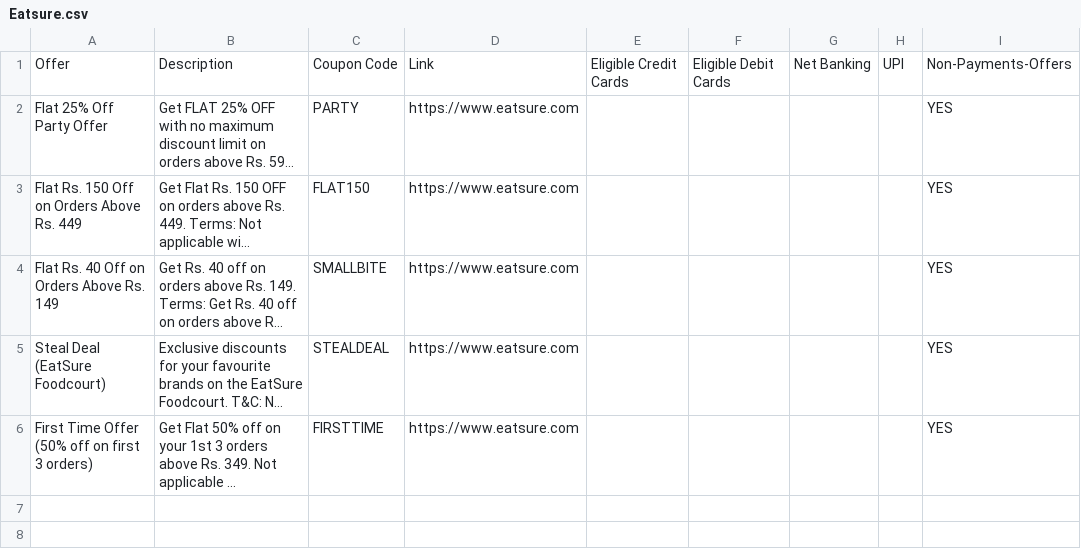
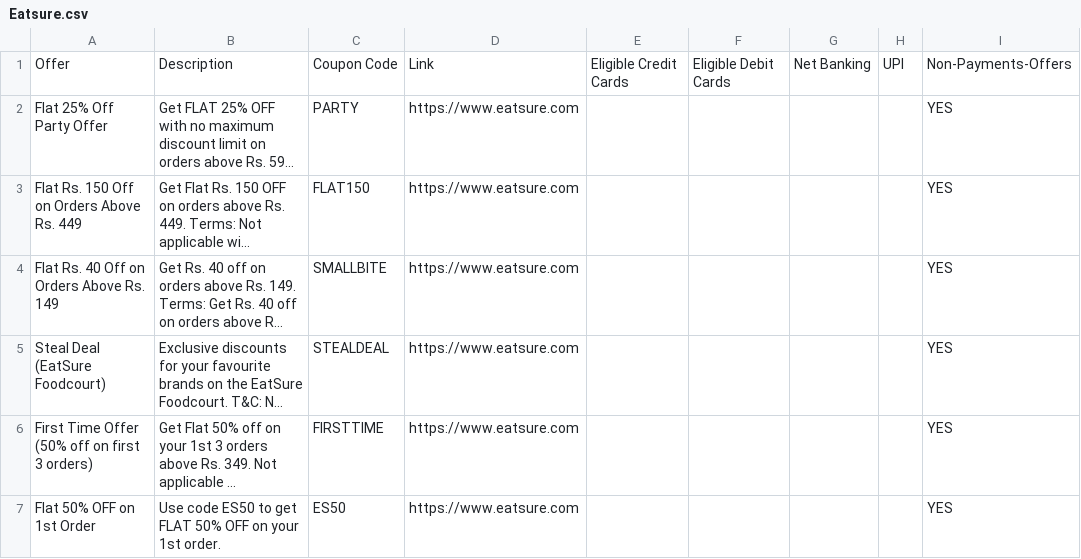
Before and after one commit to Myrupaya/Non-Payments-Offers, a CSV file: non-payments-offers/public/Delivery-Offers/Eatsure.csv, drawn as a sheet; long unchanged cells end in …; the diff names each change by its address in the sheet, - before the commit and + after, or states it on an @@ line.

Commit message:
delivery offers update

```diff
--- a/non-payments-offers/public/Delivery-Offers/Eatsure.csv
+++ b/non-payments-offers/public/Delivery-Offers/Eatsure.csv
+row 7: Flat 50% OFF on 1st Order | Use code ES50 to get FLAT 50% OFF on your 1st order. | ES50 | https://www.eatsure.com |  |  |  |  | YES
```
Also changed, not shown: non-payments-offers/public/Delivery-Offers/Zomato.csv.
